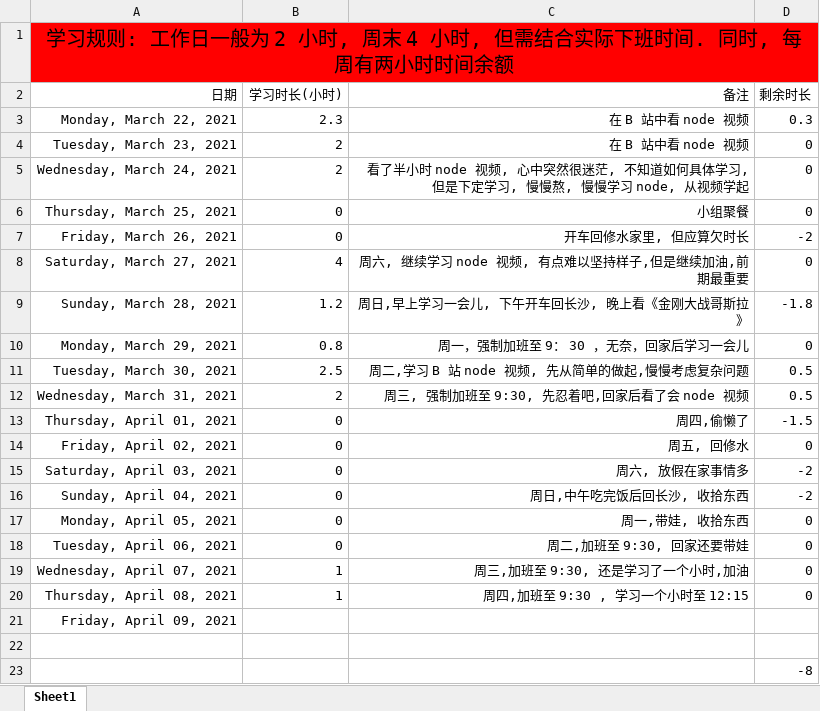
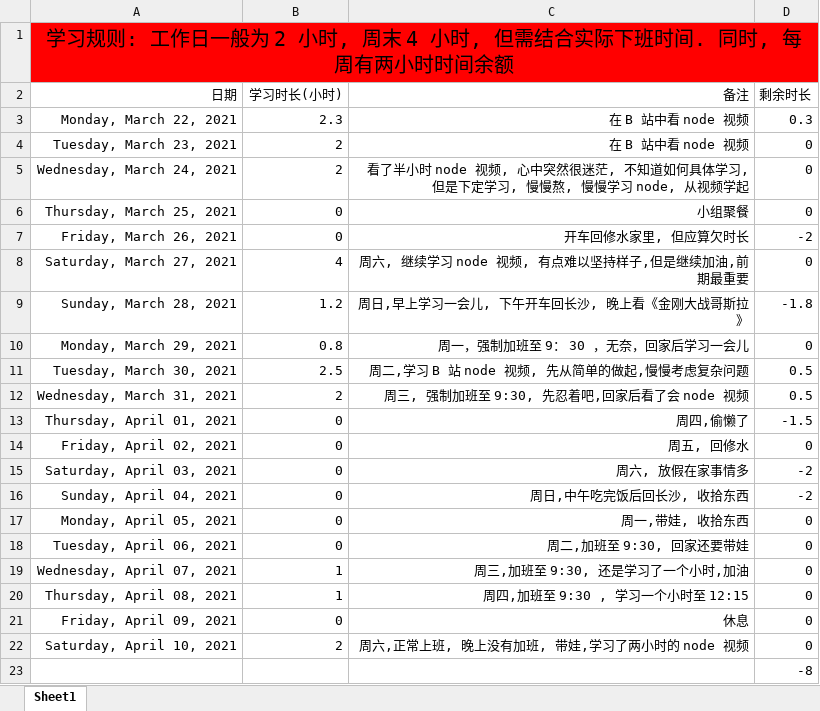
Before and after one commit to tianya071128/javaScript-knowledge, an Excel workbook: 其他/学习时长统计表格.xlsx, sheet Sheet1, drawn as a sheet; values as stored, in another font and other column widths than the file's, no borders; the diff names each change by its address in the sheet, - before the commit and + after, or states it on an @@ line.

Commit message:
node12;

```diff
--- a/其他/学习时长统计表格.xlsx (sheet Sheet1)
+++ b/其他/学习时长统计表格.xlsx (sheet Sheet1)
-B21 (学习时长(小时)): (empty)
+B21 (学习时长(小时)): 0
-C21 (备注): (empty)
+C21 (备注): 休息
-D21 (剩余时长): (empty)
+D21 (剩余时长): 0
-row 22: (empty)
+row 22: Saturday, April 10, 2021 | 2 | 周六,正常上班, 晚上没有加班, 带娃,学习了两小时的 node 视频 | 0
```
